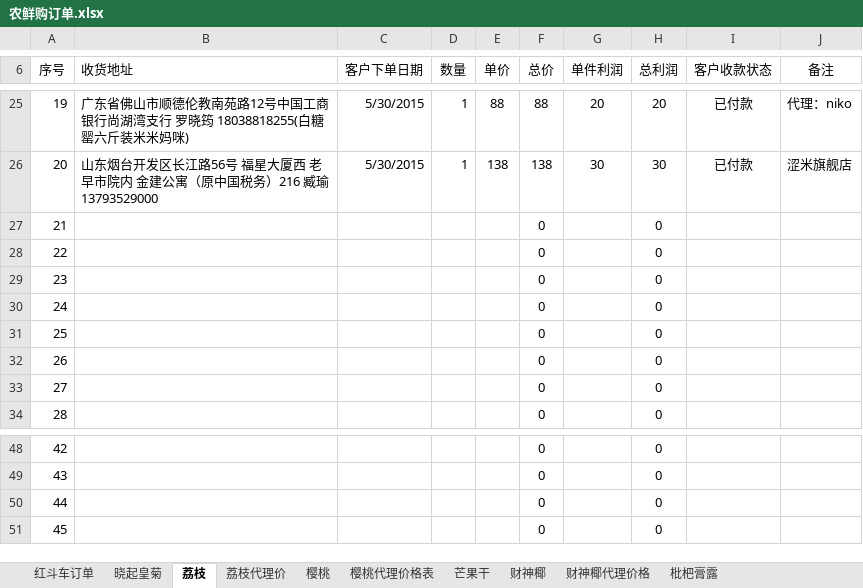
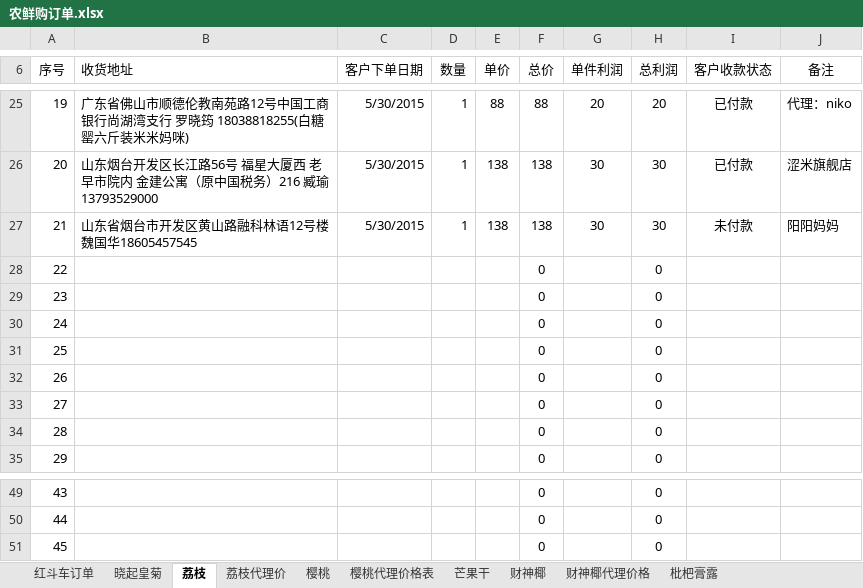
Before and after one commit to ettor/miyou, an Excel workbook: Documents/农鲜购订单.xlsx, sheet 荔枝, drawn as a sheet; only a part is shown, gaps mark what is left out; values as stored, in another font and other column widths than the file's, no borders; removed rows and columns are numbered as before the commit, all else as after; the diff names each change by its address in the sheet, - before the commit and + after, or states it on an @@ line.

```diff
--- a/Documents/农鲜购订单.xlsx (sheet 荔枝)
+++ b/Documents/农鲜购订单.xlsx (sheet 荔枝)
+row 27: 21 | 山东省烟台市开发区黄山路融科林语12号楼魏国华18605457545 | 5/30/2015 | 1 | 138 | 138 | 30 | 30 | 未付款 | 阳阳妈妈
@@ column A (序号) renumbered between rows 28 and 51 @@
-row 51: 45 |  |  |  |  | 0 |  | 0
```
Also changed, not shown: sheet 晓起皇菊, formulas that keep their value.
